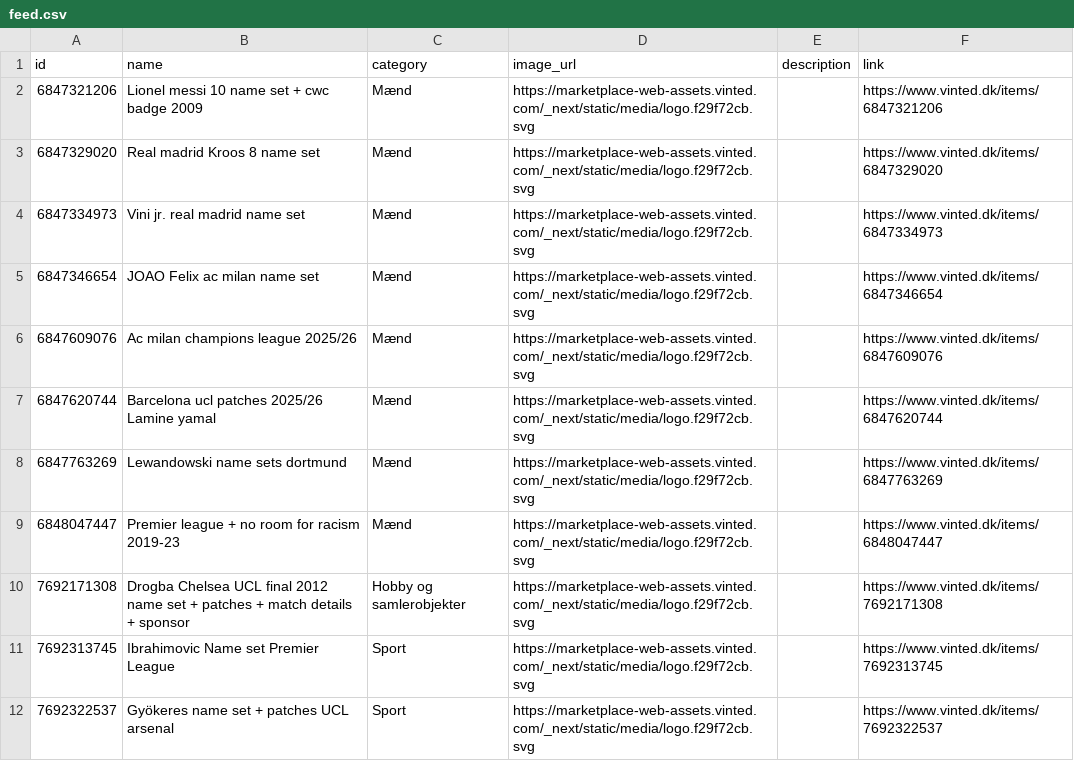
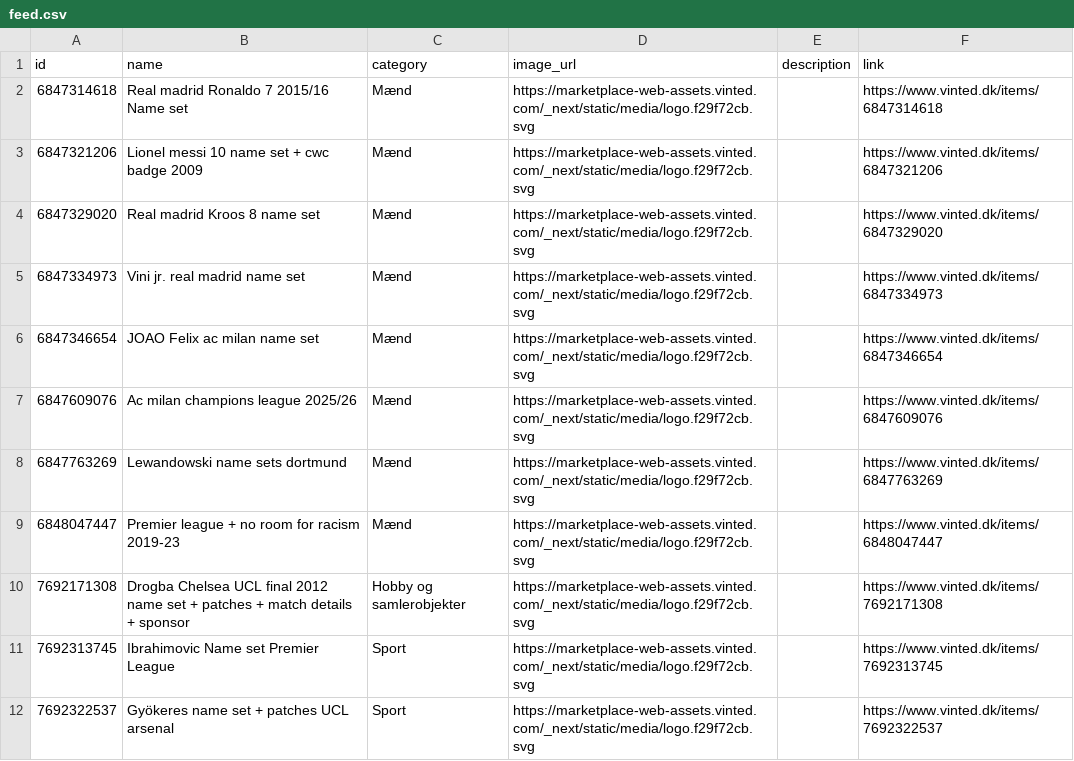
Before and after one commit to topMSD/vinted-scraper, a CSV file: data/feed.csv, drawn as a sheet; only a part is shown; removed rows and columns are numbered as before the commit, all else as after; the diff names each change by its address in the sheet, - before the commit and + after, or states it on an @@ line.

```diff
--- a/data/feed.csv
+++ b/data/feed.csv
+row 2: 6847314618 | Real madrid Ronaldo 7 2015/16 Name set | Mænd | https://marketplace-web-assets.vinted.com/_next/static/media/logo.f29f72cb.svg |  | https://www.vinted.dk/items/6847314618
-row 7: 6847620744 | Barcelona ucl patches 2025/26 Lamine yamal | Mænd | https://marketplace-web-assets.vinted.com/_next/static/media/logo.f29f72cb.svg |  | https://www.vinted.dk/items/6847620744
```
